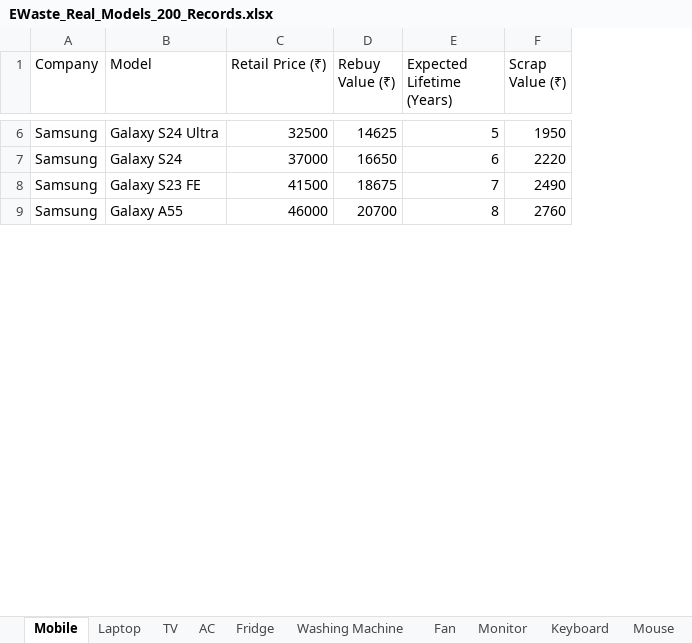
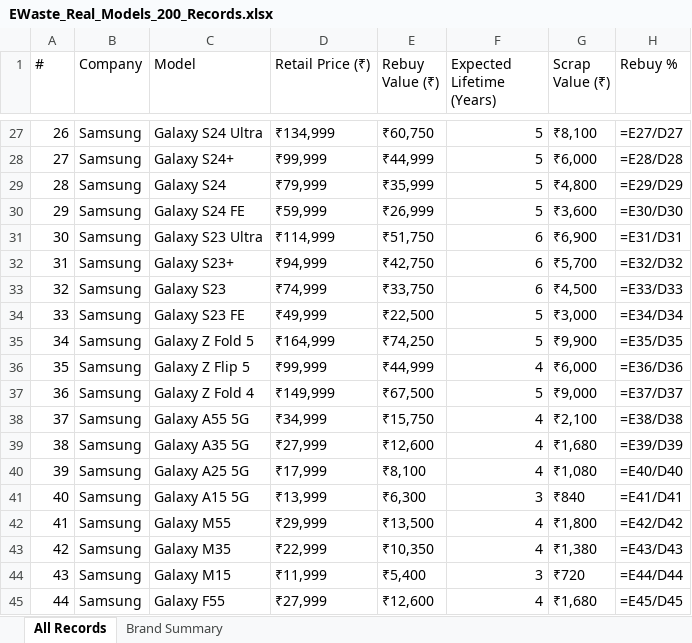
Before and after one commit to sabarimugundan-k/Green-Era-Recyclers, an Excel workbook: data-input/EWaste_Real_Models_200_Records.xlsx, sheet All Records, drawn as a sheet; only a part is shown, gaps mark what is left out; values as stored, in another font and other column widths than the file's, no cell formats; formulas without a stored value are shown as written; removed rows and columns are numbered as before the commit, all else as after; the diff covers the shown part only; the diff names each change by its address in the sheet, - before the commit and + after, or states it on an @@ line.

```diff
--- a/data-input/EWaste_Real_Models_200_Records.xlsx (sheet All Records)
+++ b/data-input/EWaste_Real_Models_200_Records.xlsx (sheet All Records)
-sheet tab: Mobile
+sheet tab: All Records
-sheet tab: Laptop
+sheet tab: Brand Summary
-sheet tab: TV
-sheet tab: AC
-sheet tab: Fridge
-sheet tab: Washing Machine
-sheet tab: Fan
-sheet tab: Monitor
-sheet tab: Keyboard
-sheet tab: Mouse
+column A (#), row 27: 26; row 29: 28; row 34: 33
+column H (Rebuy %), row 27: =E27/D27; row 29: =E29/D29; row 34: =E34/D34
-D27 (Retail Price (₹)): 32500
+D27 (Retail Price (₹)): ₹134,999
-E27 (Rebuy Value (₹)): 14625
+E27 (Rebuy Value (₹)): ₹60,750
-G27 (Scrap Value (₹)): 1950
+G27 (Scrap Value (₹)): ₹8,100
+row 28: 27 | Samsung | Galaxy S24+ | ₹99,999 | ₹44,999 | 5 | ₹6,000 | =E28/D28
-D29 (Retail Price (₹)): 37000
+D29 (Retail Price (₹)): ₹79,999
-E29 (Rebuy Value (₹)): 16650
+E29 (Rebuy Value (₹)): ₹35,999
-F29 (Expected Lifetime (Years)): 6
+F29 (Expected Lifetime (Years)): 5
-G29 (Scrap Value (₹)): 2220
+G29 (Scrap Value (₹)): ₹4,800
+row 30: 29 | Samsung | Galaxy S24 FE | ₹59,999 | ₹26,999 | 5 | ₹3,600 | =E30/D30
+row 31: 30 | Samsung | Galaxy S23 Ultra | ₹114,999 | ₹51,750 | 6 | ₹6,900 | =E31/D31
+row 32: 31 | Samsung | Galaxy S23+ | ₹94,999 | ₹42,750 | 6 | ₹5,700 | =E32/D32
+row 33: 32 | Samsung | Galaxy S23 | ₹74,999 | ₹33,750 | 6 | ₹4,500 | =E33/D33
-D34 (Retail Price (₹)): 41500
+D34 (Retail Price (₹)): ₹49,999
-E34 (Rebuy Value (₹)): 18675
+E34 (Rebuy Value (₹)): ₹22,500
-F34 (Expected Lifetime (Years)): 7
+F34 (Expected Lifetime (Years)): 5
-G34 (Scrap Value (₹)): 2490
+G34 (Scrap Value (₹)): ₹3,000
-row 9: Samsung | Galaxy A55 | 46000 | 20700 | 8 | 2760
+row 35: 34 | Samsung | Galaxy Z Fold 5 | ₹164,999 | ₹74,250 | 5 | ₹9,900 | =E35/D35
+row 36: 35 | Samsung | Galaxy Z Flip 5 | ₹99,999 | ₹44,999 | 4 | ₹6,000 | =E36/D36
+row 37: 36 | Samsung | Galaxy Z Fold 4 | ₹149,999 | ₹67,500 | 5 | ₹9,000 | =E37/D37
+row 38: 37 | Samsung | Galaxy A55 5G | ₹34,999 | ₹15,750 | 4 | ₹2,100 | =E38/D38
+row 39: 38 | Samsung | Galaxy A35 5G | ₹27,999 | ₹12,600 | 4 | ₹1,680 | =E39/D39
+row 40: 39 | Samsung | Galaxy A25 5G | ₹17,999 | ₹8,100 | 4 | ₹1,080 | =E40/D40
+row 41: 40 | Samsung | Galaxy A15 5G | ₹13,999 | ₹6,300 | 3 | ₹840 | =E41/D41
+row 42: 41 | Samsung | Galaxy M55 | ₹29,999 | ₹13,500 | 4 | ₹1,800 | =E42/D42
+row 43: 42 | Samsung | Galaxy M35 | ₹22,999 | ₹10,350 | 4 | ₹1,380 | =E43/D43
+row 44: 43 | Samsung | Galaxy M15 | ₹11,999 | ₹5,400 | 3 | ₹720 | =E44/D44
+row 45: 44 | Samsung | Galaxy F55 | ₹27,999 | ₹12,600 | 4 | ₹1,680 | =E45/D45
```
Also changed, not shown: 152 added rows, 7 removed rows and 33 edited cells elsewhere in this sheet, sheet Brand Summary, cell formats, 12 other files.
